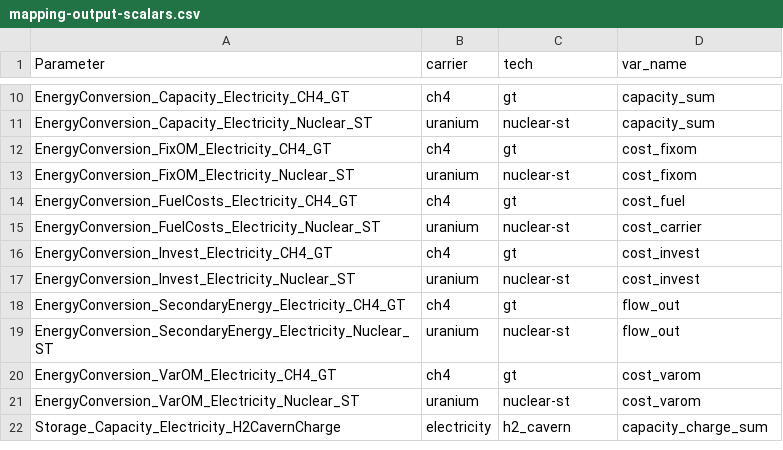
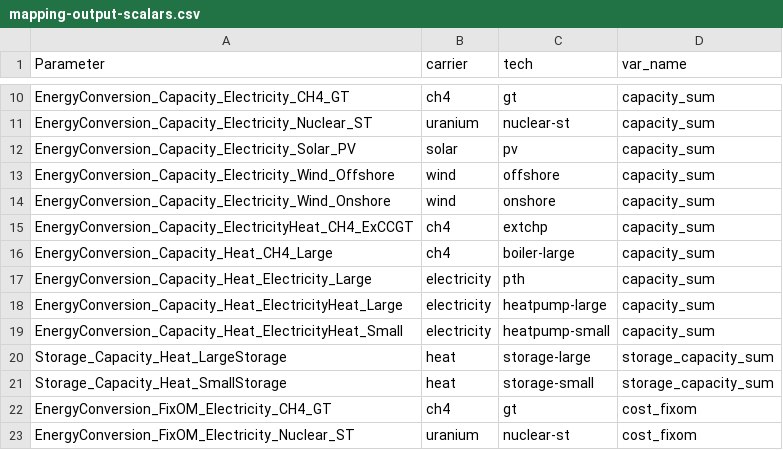
Before and after one commit to modex-flexmex/oemof-flexmex, a CSV file: flexmex_config/mapping-output-scalars.csv, drawn as a sheet; only a part is shown, gaps mark what is left out; the shorter side is filled out with more unchanged rows; the diff names each change by its address in the sheet, - before the commit and + after, or states it on an @@ line.

Commit message:
Add parameters to output mapping

```diff
--- a/flexmex_config/mapping-output-scalars.csv
+++ b/flexmex_config/mapping-output-scalars.csv
+row 12: EnergyConversion_Capacity_Electricity_Solar_PV | solar | pv | capacity_sum
+row 13: EnergyConversion_Capacity_Electricity_Wind_Offshore | wind | offshore | capacity_sum
+row 14: EnergyConversion_Capacity_Electricity_Wind_Onshore | wind | onshore | capacity_sum
+row 15: EnergyConversion_Capacity_ElectricityHeat_CH4_ExCCGT | ch4 | extchp | capacity_sum
+row 16: EnergyConversion_Capacity_Heat_CH4_Large | ch4 | boiler-large | capacity_sum
+row 17: EnergyConversion_Capacity_Heat_Electricity_Large | electricity | pth | capacity_sum
+row 18: EnergyConversion_Capacity_Heat_ElectricityHeat_Large | electricity | heatpump-large | capacity_sum
+row 19: EnergyConversion_Capacity_Heat_ElectricityHeat_Small | electricity | heatpump-small | capacity_sum
+row 20: Storage_Capacity_Heat_LargeStorage | heat | storage-large | storage_capacity_sum
+row 21: Storage_Capacity_Heat_SmallStorage | heat | storage-small | storage_capacity_sum
```
